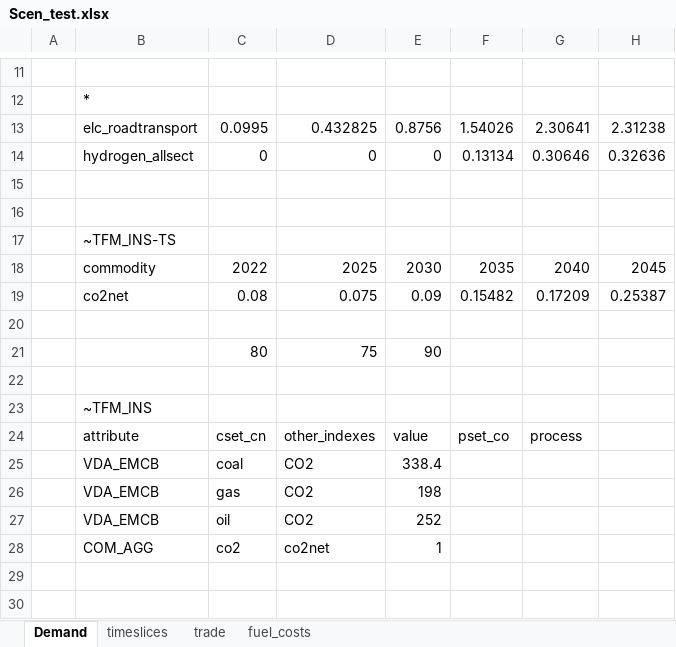
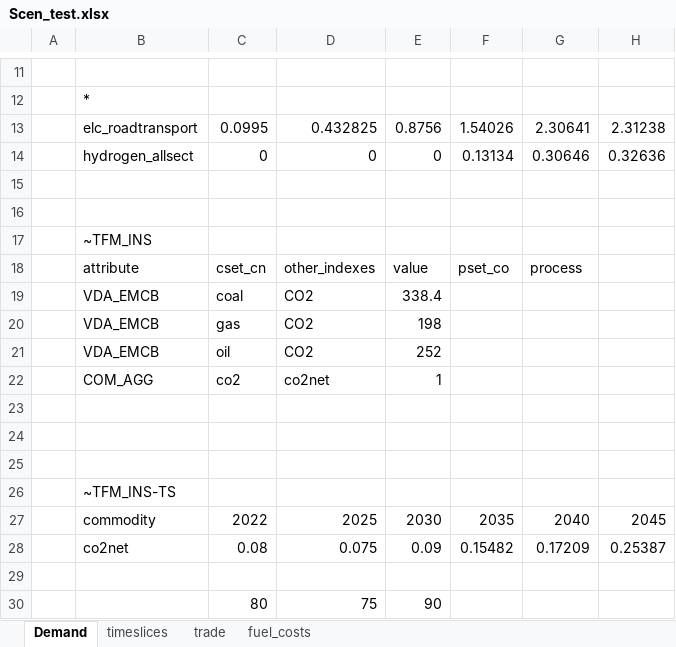
Before and after one commit to kraik98/ee-times, an Excel workbook: VerveStacks_EST/SuppXLS/Scen_test.xlsx, sheet Demand, drawn as a sheet; only a part is shown, gaps mark what is left out; values as stored, in another font and other column widths than the file's, no borders; removed rows and columns are numbered as before the commit, all else as after; rows hold the shown columns only; the diff names each change by its address in the sheet, - before the commit and + after, or states it on an @@ line.

Commit message:
Changing order

```diff
--- a/VerveStacks_EST/SuppXLS/Scen_test.xlsx (sheet Demand)
+++ b/VerveStacks_EST/SuppXLS/Scen_test.xlsx (sheet Demand)
-row 20: (empty)
-row 22: (empty)
+row 23: (empty)
+row 24: (empty)
+row 25: (empty)
@@ row 17 moved to row 26: ~TFM_INS-TS @@
@@ row 18 moved to row 27: commodity @@
@@ row 19 moved to row 28: co2net @@
+row 29: (empty)
@@ row 21 moved to row 30: 80 @@
```
